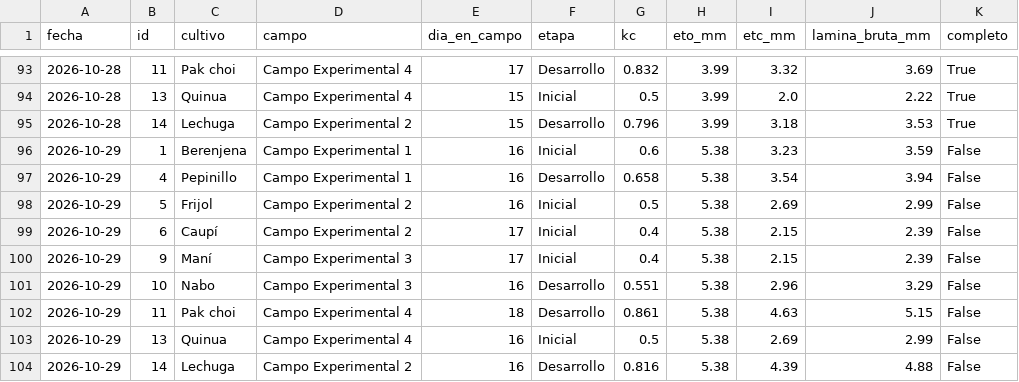
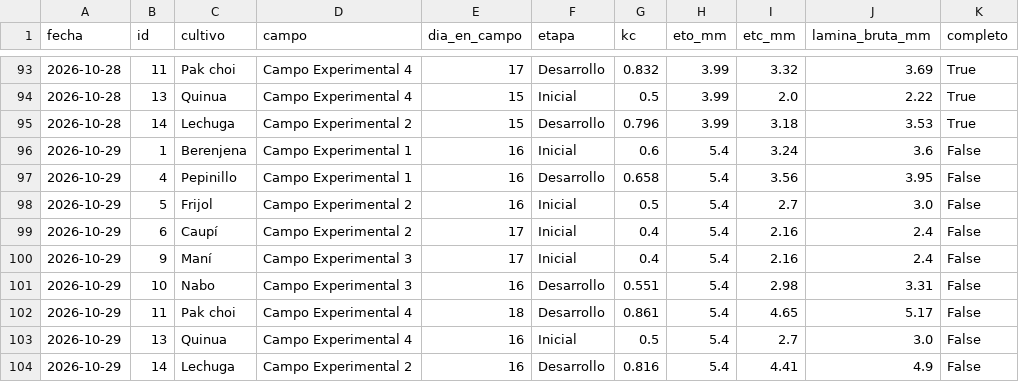
Before and after one commit to JosueValdiviezoS/estacion-meteo, a CSV file: data/etc_diaria.csv, drawn as a sheet; only a part is shown, gaps mark what is left out.

```diff
--- a/data/etc_diaria.csv
+++ b/data/etc_diaria.csv
@@ -95,10 +95,10 @@ fecha,id,cultivo,campo,dia_en_campo,etapa,kc,eto_mm,etc_mm,lamina_bruta_mm,compl
 2026-10-28,14,Lechuga,Campo Experimental 2,15,Desarrollo,0.796,3.99,3.18,3.53,True
-2026-10-29,1,Berenjena,Campo Experimental 1,16,Inicial,0.6,5.38,3.23,3.59,False
-2026-10-29,4,Pepinillo,Campo Experimental 1,16,Desarrollo,0.658,5.38,3.54,3.94,False
-2026-10-29,5,Frijol,Campo Experimental 2,16,Inicial,0.5,5.38,2.69,2.99,False
-2026-10-29,6,Caupí,Campo Experimental 2,17,Inicial,0.4,5.38,2.15,2.39,False
-2026-10-29,9,Maní,Campo Experimental 3,17,Inicial,0.4,5.38,2.15,2.39,False
-2026-10-29,10,Nabo,Campo Experimental 3,16,Desarrollo,0.551,5.38,2.96,3.29,False
-2026-10-29,11,Pak choi,Campo Experimental 4,18,Desarrollo,0.861,5.38,4.63,5.15,False
-2026-10-29,13,Quinua,Campo Experimental 4,16,Inicial,0.5,5.38,2.69,2.99,False
-2026-10-29,14,Lechuga,Campo Experimental 2,16,Desarrollo,0.816,5.38,4.39,4.88,False
+2026-10-29,1,Berenjena,Campo Experimental 1,16,Inicial,0.6,5.4,3.24,3.6,False
+2026-10-29,4,Pepinillo,Campo Experimental 1,16,Desarrollo,0.658,5.4,3.56,3.95,False
+2026-10-29,5,Frijol,Campo Experimental 2,16,Inicial,0.5,5.4,2.7,3.0,False
+2026-10-29,6,Caupí,Campo Experimental 2,17,Inicial,0.4,5.4,2.16,2.4,False
+2026-10-29,9,Maní,Campo Experimental 3,17,Inicial,0.4,5.4,2.16,2.4,False
+2026-10-29,10,Nabo,Campo Experimental 3,16,Desarrollo,0.551,5.4,2.98,3.31,False
+2026-10-29,11,Pak choi,Campo Experimental 4,18,Desarrollo,0.861,5.4,4.65,5.17,False
+2026-10-29,13,Quinua,Campo Experimental 4,16,Inicial,0.5,5.4,2.7,3.0,False
+2026-10-29,14,Lechuga,Campo Experimental 2,16,Desarrollo,0.816,5.4,4.41,4.9,False
```
Also changed, not shown: data/diario.csv, 2 other files.
